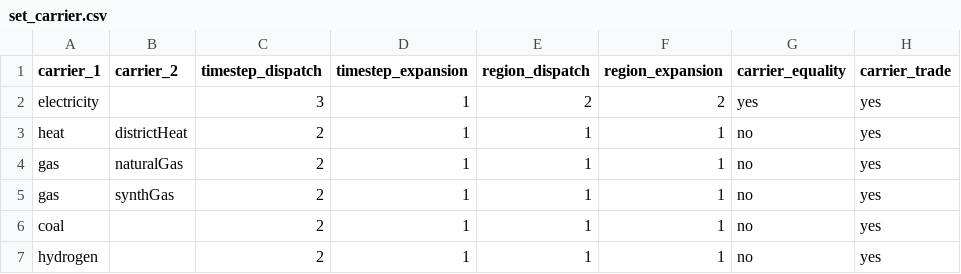
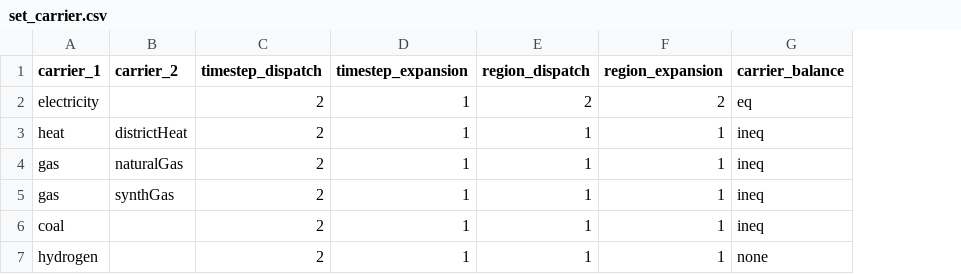
Before and after one commit to leonardgoeke/AnyMOD.jl, a CSV file: examples/demo/set_carrier.csv, drawn as a sheet; removed rows and columns are numbered as before the commit, all else as after; the diff names each change by its address in the sheet, - before the commit and + after, or states it on an @@ line.

```diff
--- a/examples/demo/set_carrier.csv
+++ b/examples/demo/set_carrier.csv
-column G (carrier_equality), rows 2-7: yes | no | no | no | no | no
-column H (carrier_trade), rows 2-7: all yes
+column G (carrier_balance), rows 2-7: eq | ineq | ineq | ineq | ineq | none
-C2 (timestep_dispatch): 3
+C2 (timestep_dispatch): 2
```
Also changed, not shown: examples/demo/par_techDispatch.csv, examples/demo/par_techInvest.csv, 14 other files.
